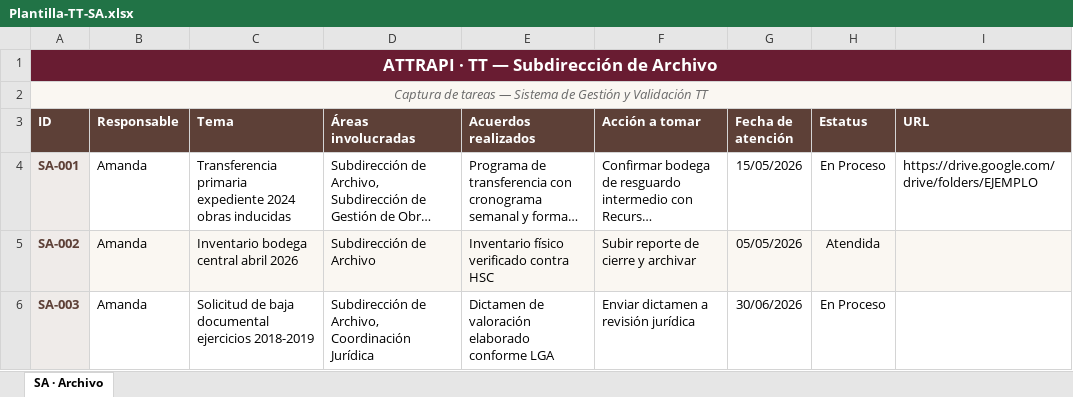
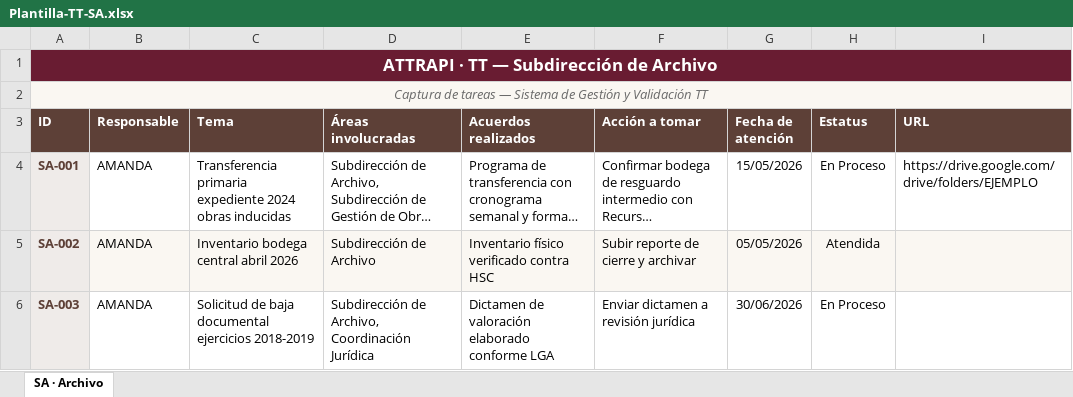
Before and after one commit to attrapi/Avala, an Excel workbook: Plantilla-TT-SA.xlsx, sheet SA · Archivo, drawn as a sheet; long unchanged cells end in …; values as stored, in another font and other column widths than the file's, no borders; the diff names each change by its address in the sheet, - before the commit and + after, or states it on an @@ line.

```diff
--- a/Plantilla-TT-SA.xlsx (sheet SA · Archivo)
+++ b/Plantilla-TT-SA.xlsx (sheet SA · Archivo)
-B4:B6 (Responsable): Amanda
+B4:B6 (Responsable): AMANDA
```
Also changed, not shown: Plantilla-TT-Consolidada.xlsx, Plantilla-TT-Enlace.xlsx, 4 other files.
